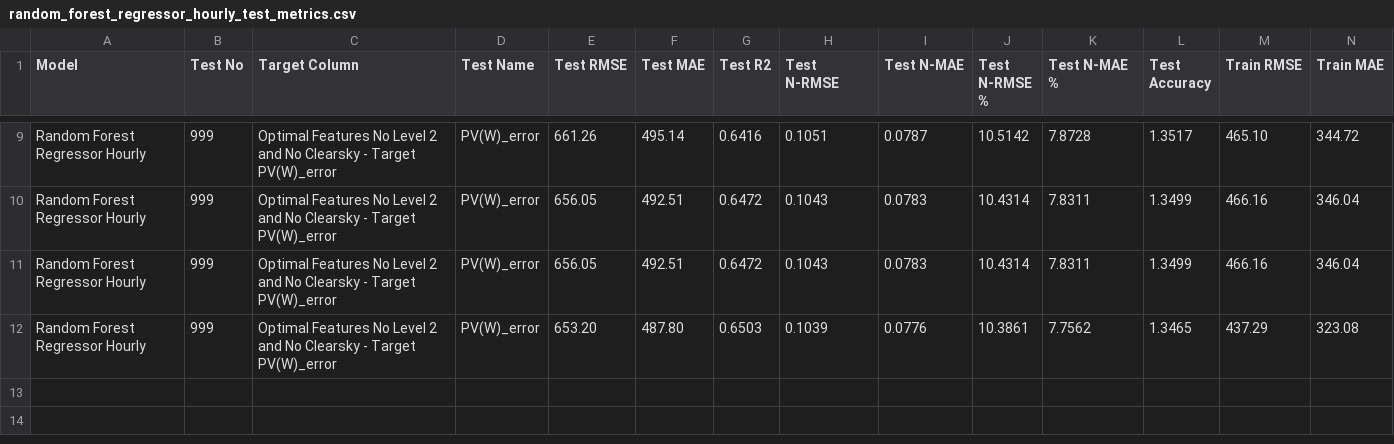
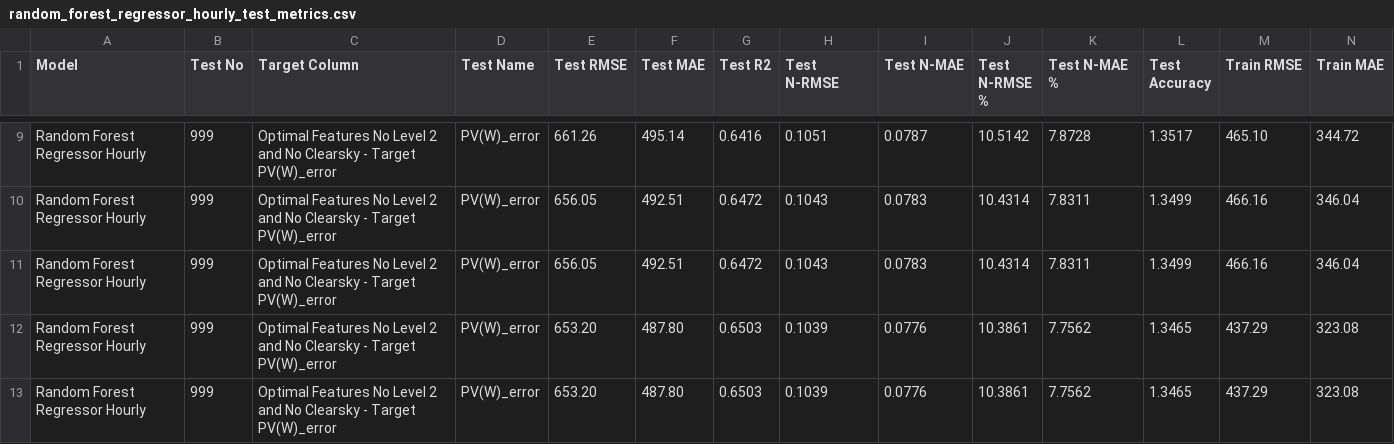
Before and after one commit to clydewatts1/PFDA-programming-for-data-analytics, a CSV file: big_project/results/random_forest_regressor_hourly_test_metrics.csv, drawn as a sheet; only a part is shown, gaps mark what is left out; rows hold the shown columns only; the diff names each change by its address in the sheet, - before the commit and + after, or states it on an @@ line.

```diff
--- a/big_project/results/random_forest_regressor_hourly_test_metrics.csv
+++ b/big_project/results/random_forest_regressor_hourly_test_metrics.csv
+row 13: Random Forest Regressor Hourly | 999 | Optimal Features No Level 2 and No Clearsky - Target PV(W)_error | PV(W)_error | 653.20 | 487.80 | 0.6503 | 0.1039 | 0.0776 | 10.3861 | 7.7562 | 1.3465 | 437.29 | 323.08
```
Also changed, not shown: big_project/results/kan_test_metrics.csv, big_project/results/pygam_regressor_hourly_test_metrics.csv, 31 other files.
